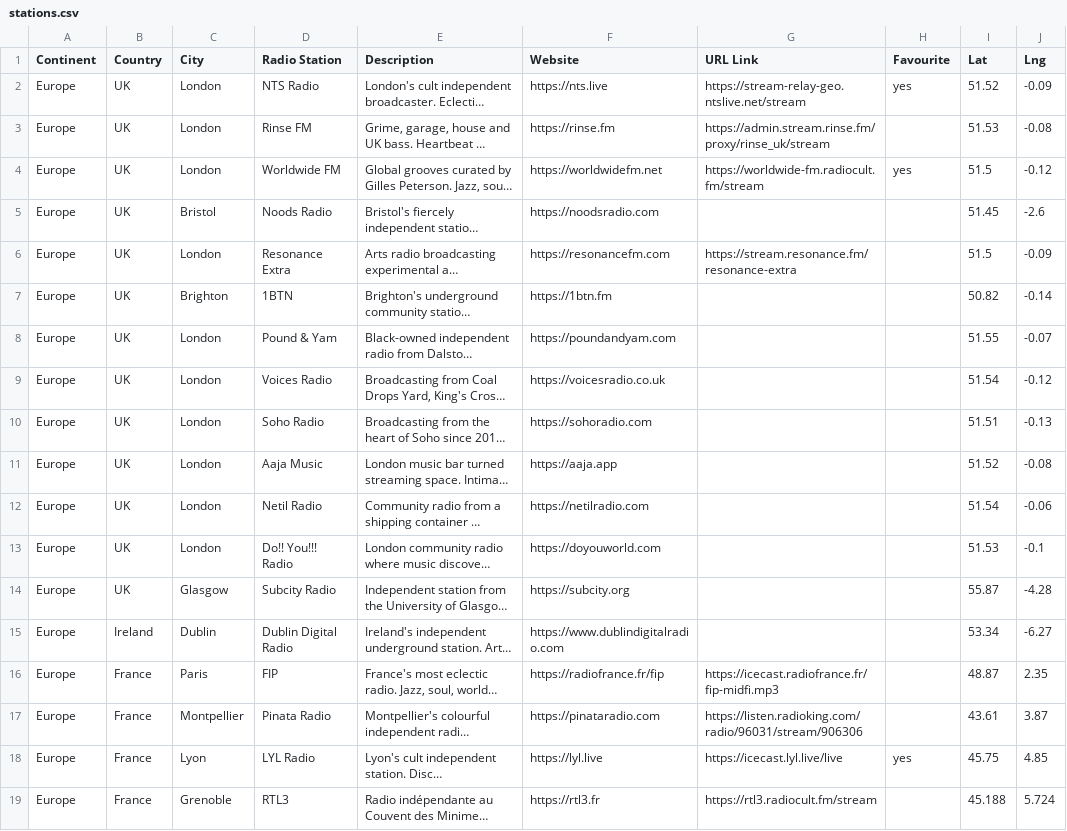
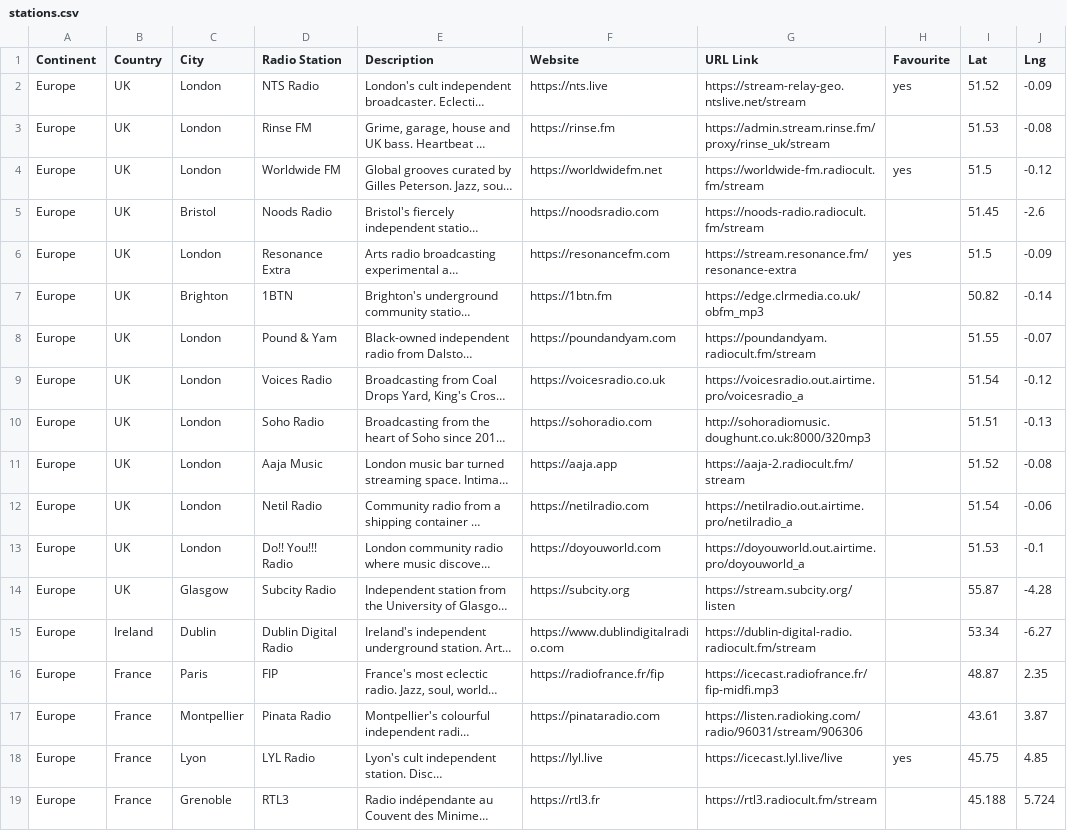
Before and after one commit to n8b2bp67qj-collab/oreloj, a CSV file: stations.csv, drawn as a sheet; only a part is shown; long unchanged cells end in …; the diff covers the shown part only; the diff names each change by its address in the sheet, - before the commit and + after, or states it on an @@ line.

Commit message:
update stations via website

```diff
--- a/stations.csv
+++ b/stations.csv
-G5 (URL Link): (empty)
+G5 (URL Link): https://noods-radio.radiocult.fm/stream
-H6 (Favourite): (empty)
+H6 (Favourite): yes
-G7 (URL Link): (empty)
+G7 (URL Link): https://edge.clrmedia.co.uk/obfm_mp3
-G8 (URL Link): (empty)
+G8 (URL Link): https://poundandyam.radiocult.fm/stream
-G9 (URL Link): (empty)
+G9 (URL Link): https://voicesradio.out.airtime.pro/voicesradio_a
-G10 (URL Link): (empty)
+G10 (URL Link): http://sohoradiomusic.doughunt.co.uk:8000/320mp3
-G11 (URL Link): (empty)
+G11 (URL Link): https://aaja-2.radiocult.fm/stream
-G12 (URL Link): (empty)
+G12 (URL Link): https://netilradio.out.airtime.pro/netilradio_a
-G13 (URL Link): (empty)
+G13 (URL Link): https://doyouworld.out.airtime.pro/doyouworld_a
-G14 (URL Link): (empty)
+G14 (URL Link): https://stream.subcity.org/listen
-G15 (URL Link): (empty)
+G15 (URL Link): https://dublin-digital-radio.radiocult.fm/stream
```
Also changed, not shown: 89 edited cells elsewhere in this file.
